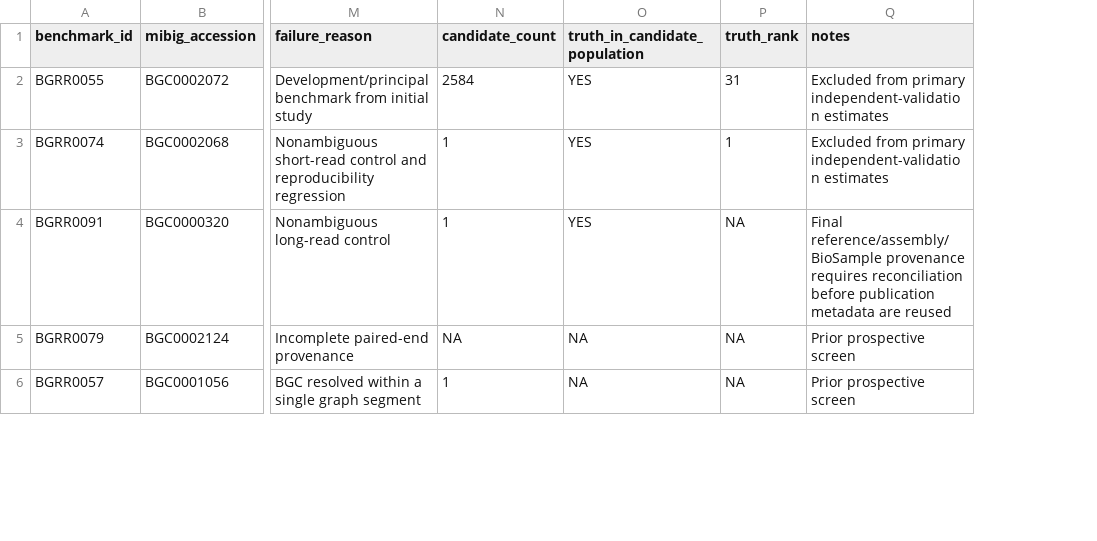
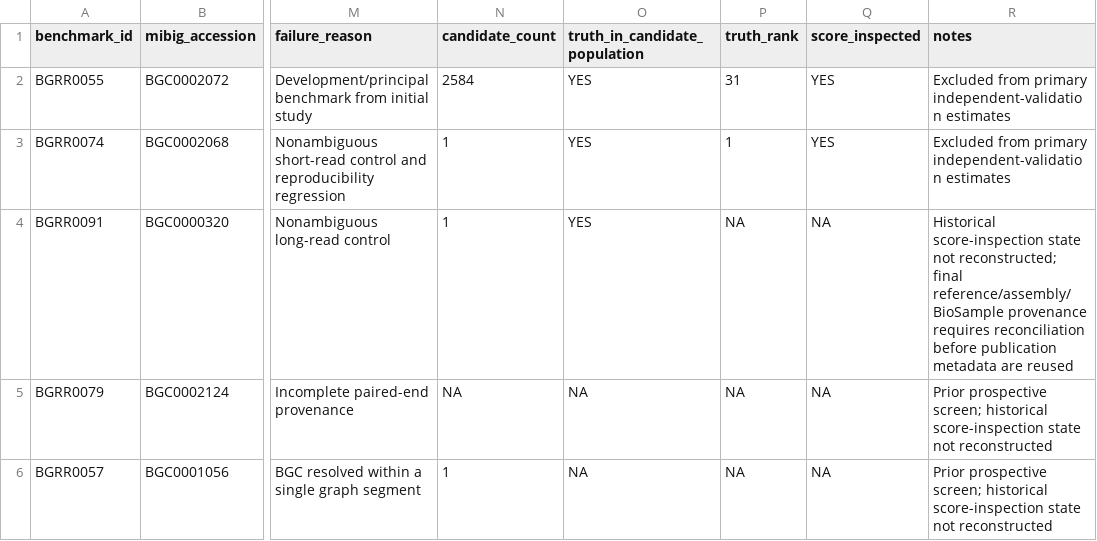
Before and after one commit to samwelibahati/BGCPhaser, a TSV file: benchmarking/benchmark_registry.tsv, drawn as a sheet; only a part is shown, gaps mark what is left out; addresses are those after the commit; the diff covers the shown part only; the diff names each change by its address in the sheet, - before the commit and + after, or states it on an @@ line.

Commit message:
Record VAL0002 G4 pass and score masking field

```diff
--- a/benchmarking/benchmark_registry.tsv
+++ b/benchmarking/benchmark_registry.tsv
+column Q (score_inspected), rows 2-6: YES | YES | NA | NA | NA
-R4 (notes): Final reference/assembly/BioSample provenance…
+R4 (notes): Historical score-inspection state not reconstructed; final reference/assembly/BioSample provenance…
-R5:R6 (notes): Prior prospective screen
+R5:R6 (notes): Prior prospective screen; historical score-inspection state not reconstructed
```
Also changed, not shown: 4 edited cells elsewhere in this file.
